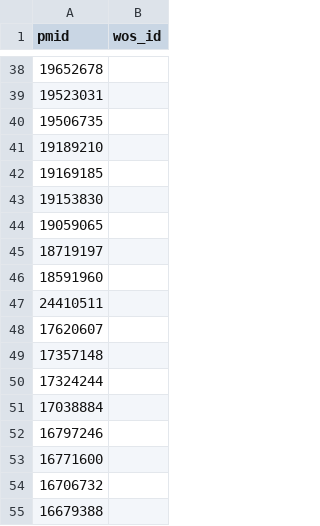
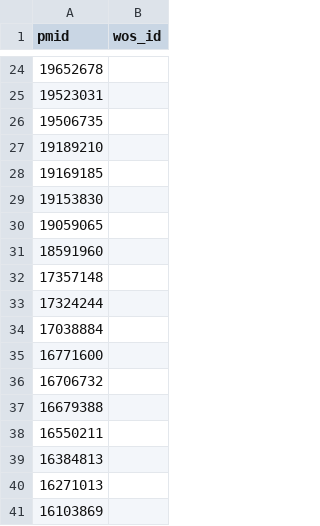
Before and after one commit to NETESOLUTIONS/ERNIE, a CSV file: Analysis/affymetrix/garfield_amplichip.csv, drawn as a sheet; only a part is shown, gaps mark what is left out; the shorter side is filled out with more unchanged rows; the diff covers the shown part only.

```diff
--- a/Analysis/affymetrix/garfield_amplichip.csv
+++ b/Analysis/affymetrix/garfield_amplichip.csv
@@ -44,6 +30,3 @@ pmid, wos_id
 19059065,
-18719197,
 18591960,
-24410511,
-17620607,
 17357148,
@@ -51,3 +34,2 @@ pmid, wos_id
 17038884,
-16797246,
 16771600,
```
Also changed, not shown: 13 added rows and 14 removed rows elsewhere in this file.
